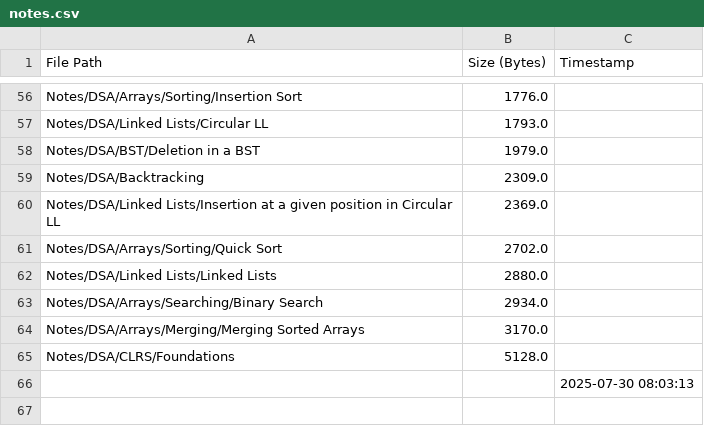
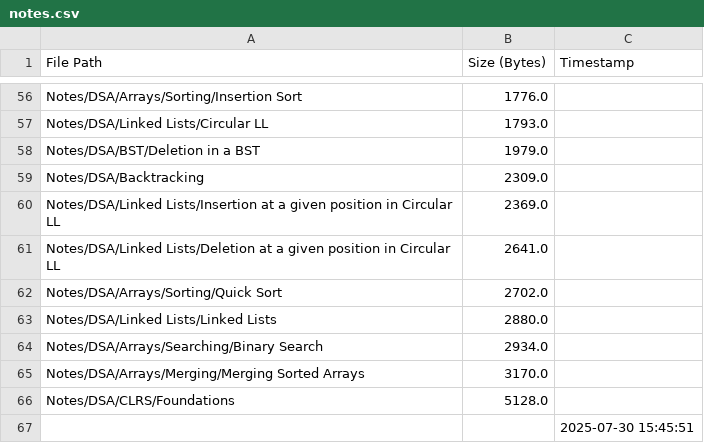
Before and after one commit to AyanRuzdan/cse-material, a CSV file: notes.csv, drawn as a sheet; only a part is shown, gaps mark what is left out.

```diff
--- a/notes.csv
+++ b/notes.csv
@@ -60,2 +60,3 @@ Notes/DSA/Backtracking,2309.0,
 Notes/DSA/Linked Lists/Insertion at a given position in Circular LL,2369.0,
+Notes/DSA/Linked Lists/Deletion at a given position in Circular LL,2641.0,
 Notes/DSA/Arrays/Sorting/Quick Sort,2702.0,
@@ -65,2 +66,2 @@ Notes/DSA/Arrays/Merging/Merging Sorted Arrays,3170.0,
 Notes/DSA/CLRS/Foundations,5128.0,
-,,2025-07-30 08:03:13
+,,2025-07-30 15:45:51
```
Also changed, not shown: questions.csv.
